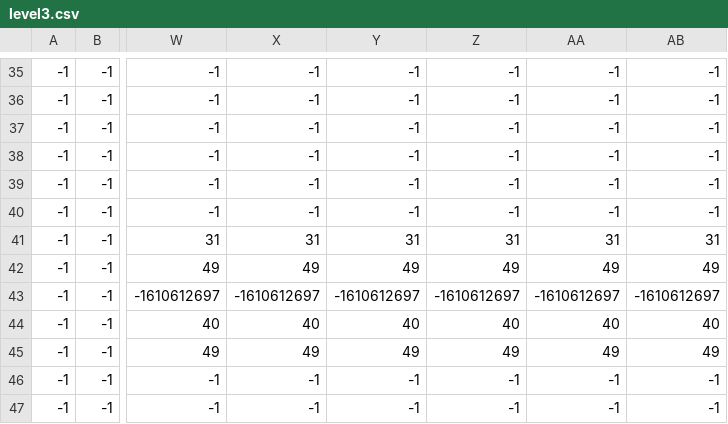
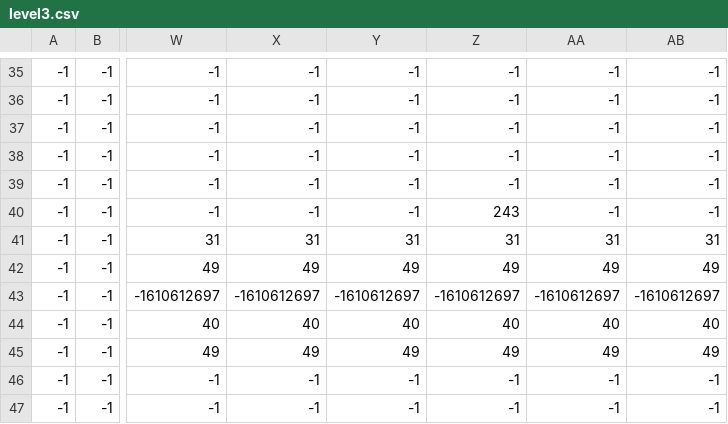
Before and after one commit to 8JIPT/Bug_Walking, a CSV file: Assets/Levels/level3/level3.csv, drawn as a sheet; only a part is shown, gaps mark what is left out; the diff names each change by its address in the sheet, - before the commit and + after, or states it on an @@ line.

```diff
--- a/Assets/Levels/level3/level3.csv
+++ b/Assets/Levels/level3/level3.csv
-Z40: -1
+Z40: 243
```
Also changed, not shown: 7 other files.
